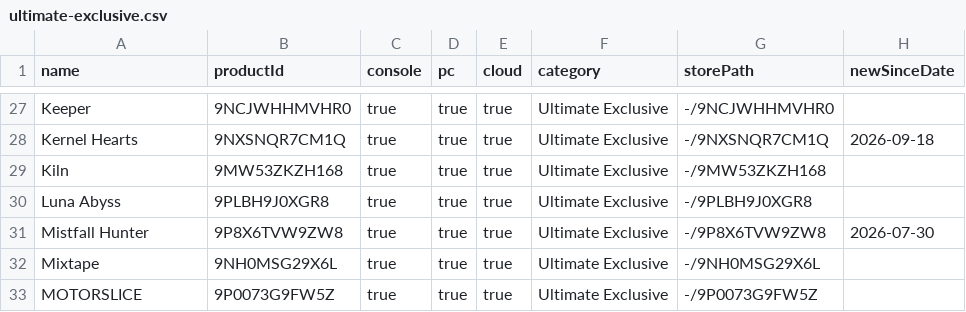
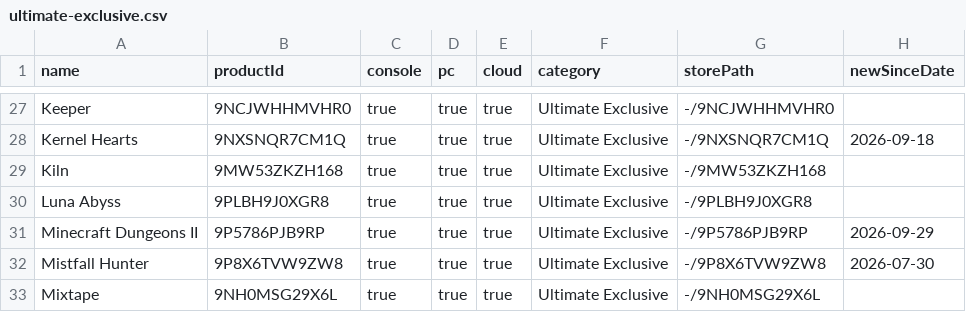
Before and after one commit to ninnex/xbox-gamepass-only-ultimate, a CSV file: data/ultimate-exclusive.csv, drawn as a sheet; only a part is shown, gaps mark what is left out; the shorter side is filled out with more unchanged rows.

```diff
--- a/data/ultimate-exclusive.csv
+++ b/data/ultimate-exclusive.csv
@@ -30,2 +30,3 @@ Kiln,9MW53ZKZH168,true,true,true,Ultimate Exclusive,-/9MW53ZKZH168,
 Luna Abyss,9PLBH9J0XGR8,true,true,true,Ultimate Exclusive,-/9PLBH9J0XGR8,
+Minecraft Dungeons II,9P5786PJB9RP,true,true,true,Ultimate Exclusive,-/9P5786PJB9RP,2026-09-29
 Mistfall Hunter,9P8X6TVW9ZW8,true,true,true,Ultimate Exclusive,-/9P8X6TVW9ZW8,2026-07-30
```
Also changed, not shown: data/ultimate-no-premium.csv, data/ultimate.csv, 1 other file.
